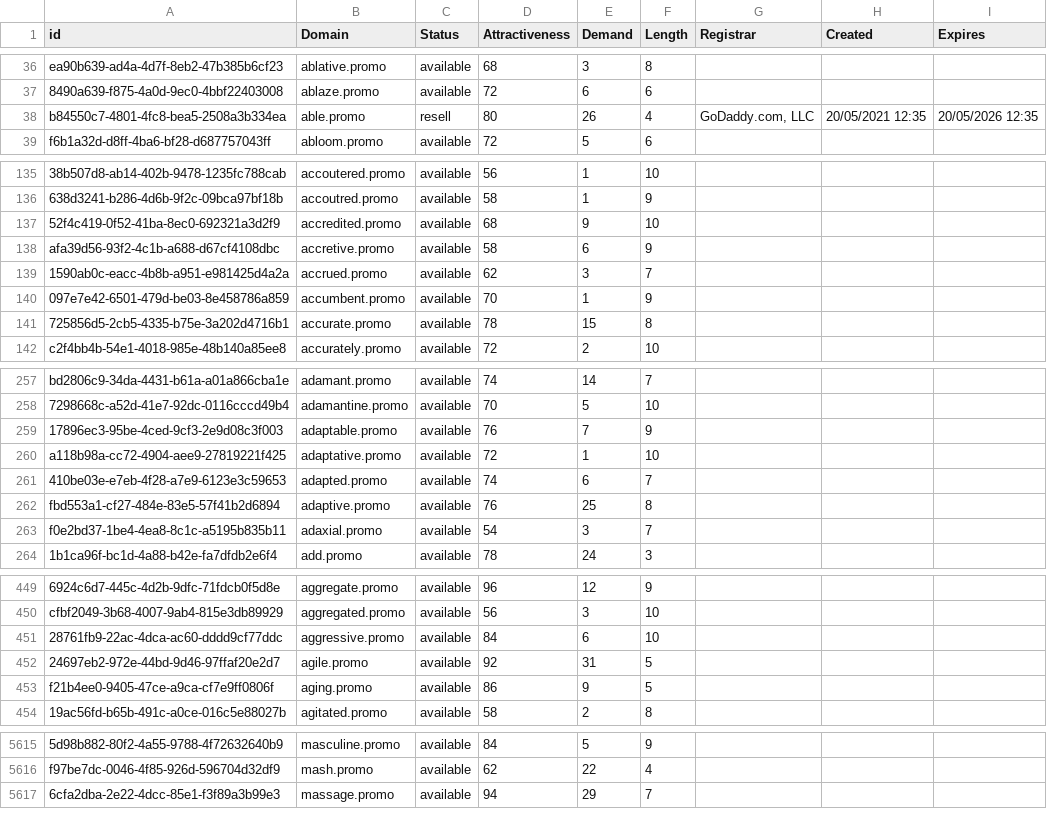
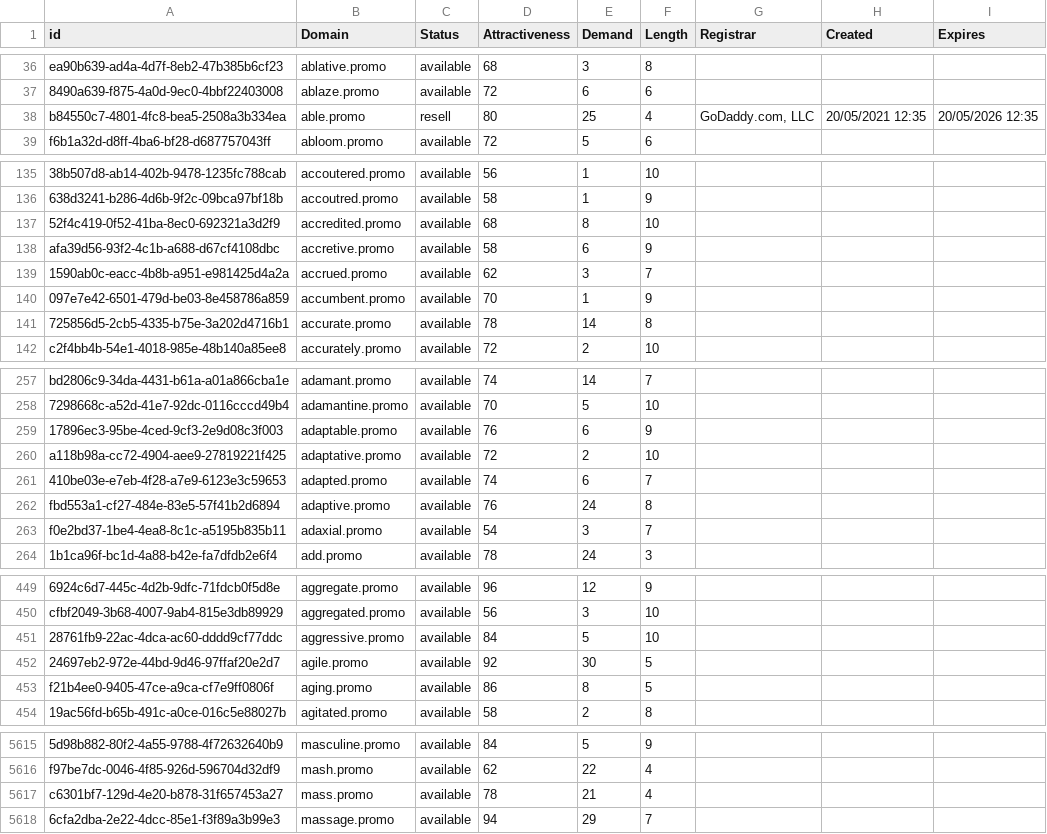
Before and after one commit to UniqueDomains/promo-oneword-domains, a CSV file: promo.csv, drawn as a sheet; only a part is shown, gaps mark what is left out; the diff covers the shown part only; the diff names each change by its address in the sheet, - before the commit and + after, or states it on an @@ line.

Commit message:
Domains update

```diff
--- a/promo.csv
+++ b/promo.csv
-E38 (Demand): 26
+E38 (Demand): 25
-E137 (Demand): 9
+E137 (Demand): 8
-E141 (Demand): 15
+E141 (Demand): 14
-E259 (Demand): 7
+E259 (Demand): 6
-E260 (Demand): 1
+E260 (Demand): 2
-E262 (Demand): 25
+E262 (Demand): 24
-E451 (Demand): 6
+E451 (Demand): 5
-E452 (Demand): 31
+E452 (Demand): 30
-E453 (Demand): 9
+E453 (Demand): 8
+row 5617: c6301bf7-129d-4e20-b878-31f657453a27 | mass.promo | available | 78 | 21 | 4
```
Also changed, not shown: 81 edited cells elsewhere in this file, 2 other files.
